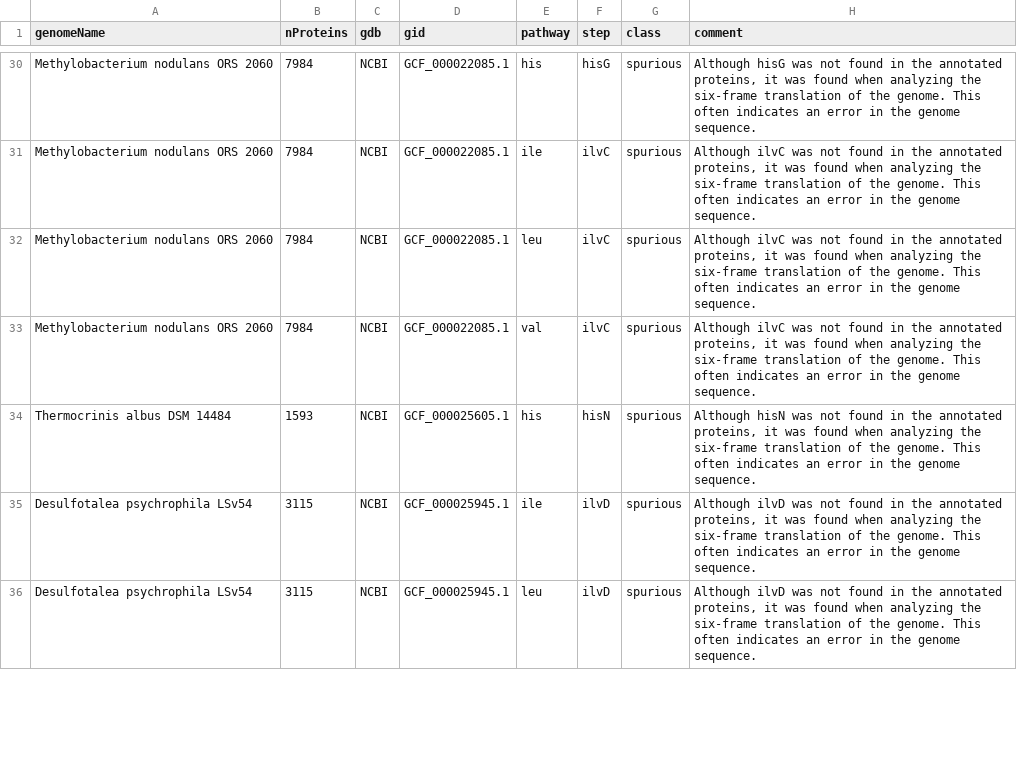
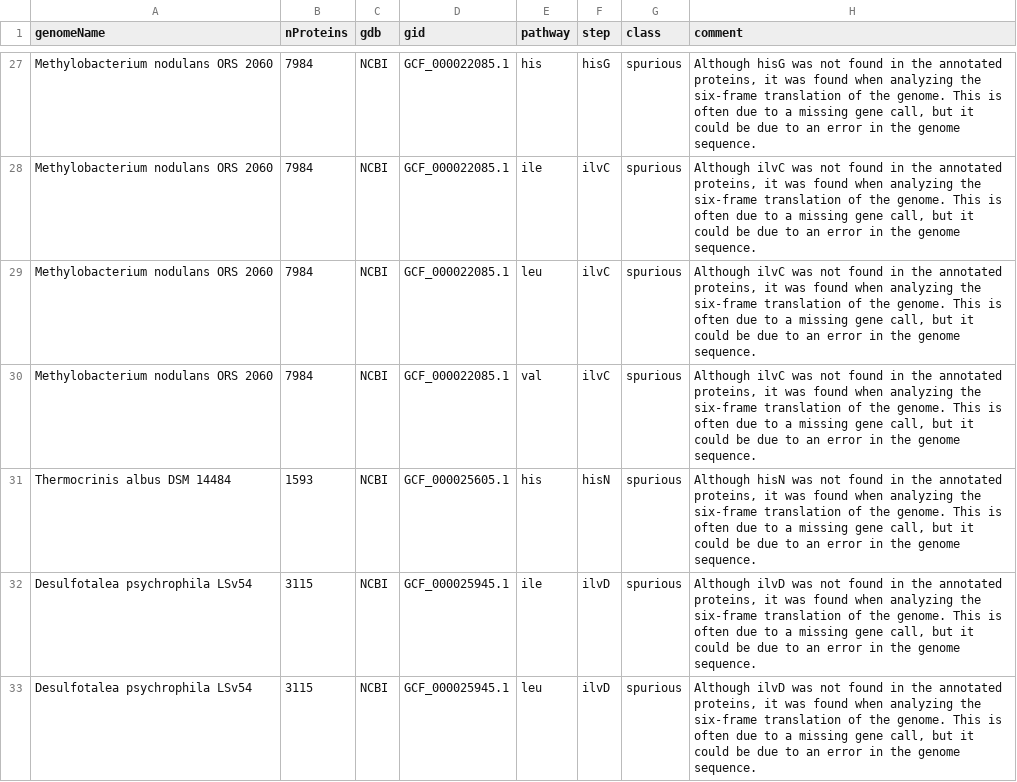
Before and after one commit to morgannprice/PaperBLAST, a TSV file: gaps/aa/aa.curated.gaps.tsv, drawn as a sheet; only a part is shown, gaps mark what is left out; addresses are those after the commit; the diff covers the shown part only; the diff names each change by its address in the sheet, - before the commit and + after, or states it on an @@ line.

```diff
--- a/gaps/aa/aa.curated.gaps.tsv
+++ b/gaps/aa/aa.curated.gaps.tsv
-H27 (comment): …genome. This often indicates an error…
+H27 (comment): …genome. This is often due to a missing gene call, but it could be due to an error…
-H28:H30 (comment): …genome. This often indicates an error…
+H28:H30 (comment): …genome. This is often due to a missing gene call, but it could be due to an error…
-H31 (comment): …genome. This often indicates an error…
+H31 (comment): …genome. This is often due to a missing gene call, but it could be due to an error…
-H32:H33 (comment): …genome. This often indicates an error…
+H32:H33 (comment): …genome. This is often due to a missing gene call, but it could be due to an error…
```
Also changed, not shown: 9 removed rows and 62 edited cells elsewhere in this file.
